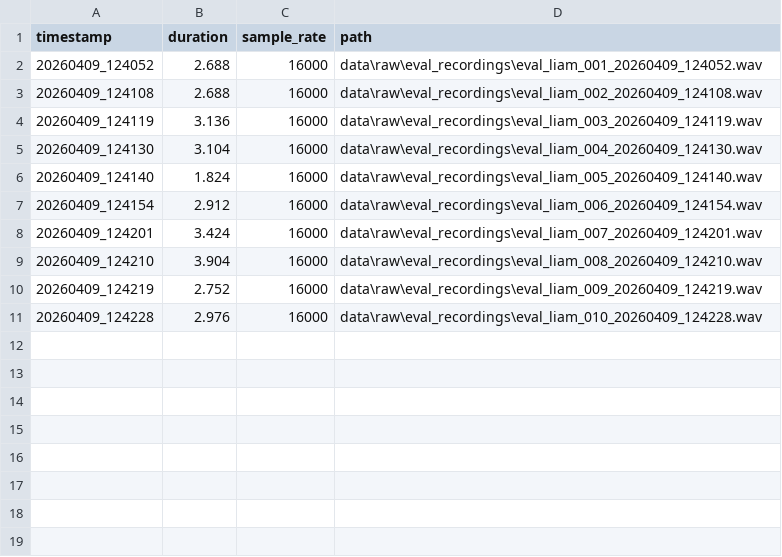
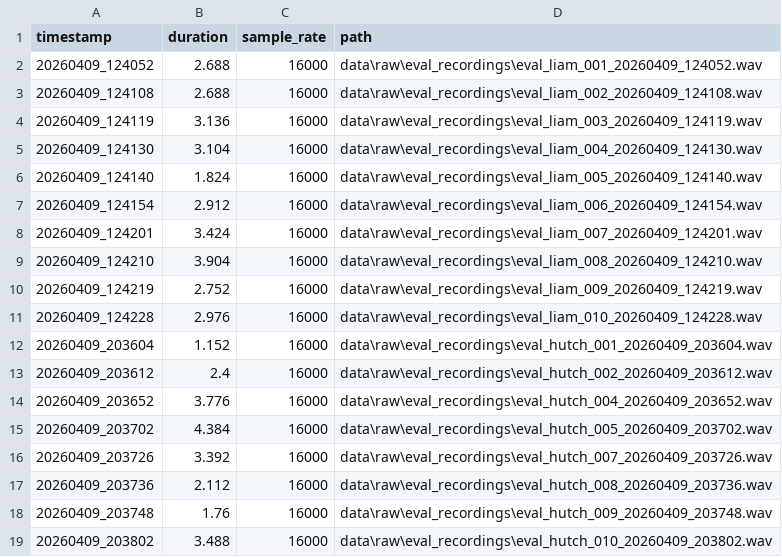
Before and after one commit to lelandsion/voice-detection, a CSV file: data/raw/eval_recordings/metadata.csv, drawn as a sheet.

```diff
--- a/data/raw/eval_recordings/metadata.csv
+++ b/data/raw/eval_recordings/metadata.csv
@@ -11 +11,9 @@ timestamp,duration,sample_rate,path
 20260409_124228,2.976,16000,data\raw\eval_recordings\eval_liam_010_20260409_124228.wav
+20260409_203604,1.152,16000,data\raw\eval_recordings\eval_hutch_001_20260409_203604.wav
+20260409_203612,2.4,16000,data\raw\eval_recordings\eval_hutch_002_20260409_203612.wav
+20260409_203652,3.776,16000,data\raw\eval_recordings\eval_hutch_004_20260409_203652.wav
+20260409_203702,4.384,16000,data\raw\eval_recordings\eval_hutch_005_20260409_203702.wav
+20260409_203726,3.392,16000,data\raw\eval_recordings\eval_hutch_007_20260409_203726.wav
+20260409_203736,2.112,16000,data\raw\eval_recordings\eval_hutch_008_20260409_203736.wav
+20260409_203748,1.76,16000,data\raw\eval_recordings\eval_hutch_009_20260409_203748.wav
+20260409_203802,3.488,16000,data\raw\eval_recordings\eval_hutch_010_20260409_203802.wav
```
Also changed, not shown: data/eval_results.csv, 8 other files.
